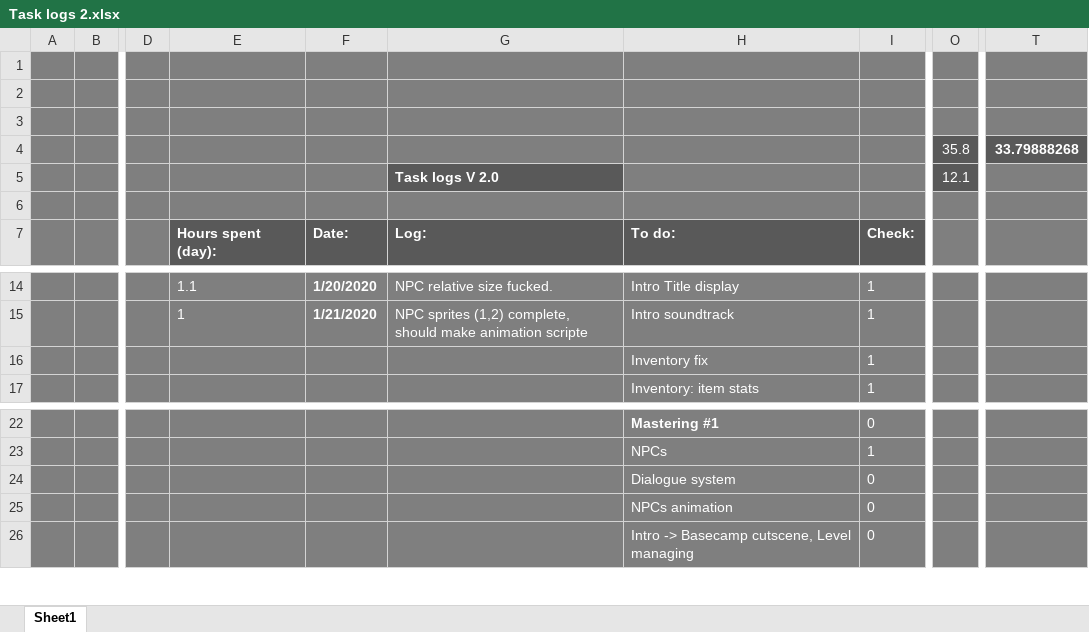
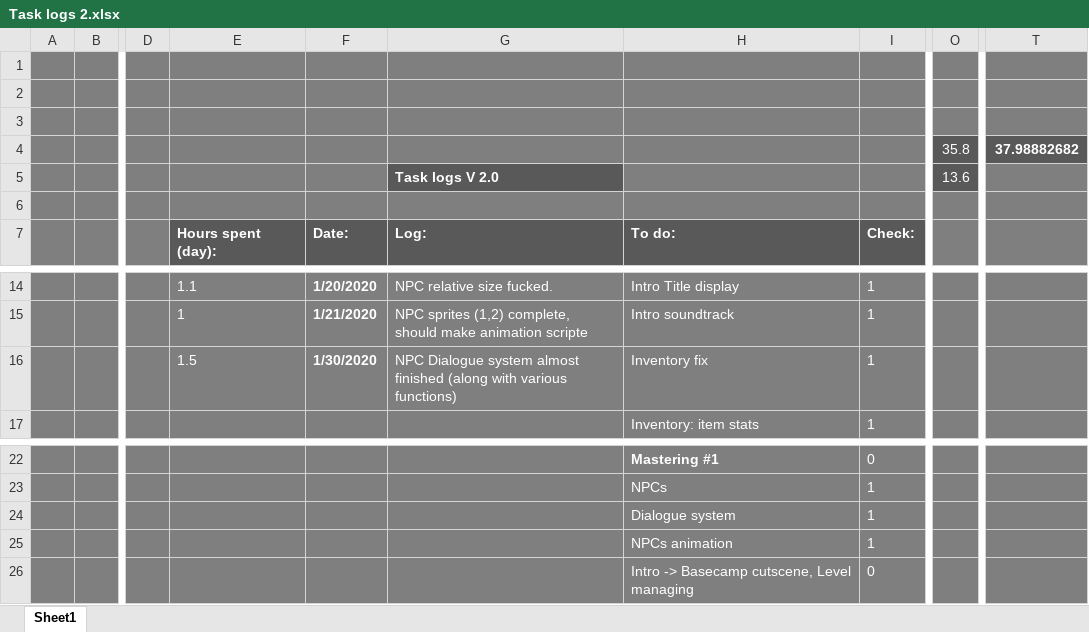
Before and after one commit to HBRYU/Flammable_Blood, an Excel workbook: Task logs 2.xlsx, sheet Sheet1, drawn as a sheet; only a part is shown, gaps mark what is left out; values as stored, in another font and other column widths than the file's, no borders; the diff names each change by its address in the sheet, - before the commit and + after, or states it on an @@ line.

```diff
--- a/Task logs 2.xlsx (sheet Sheet1)
+++ b/Task logs 2.xlsx (sheet Sheet1)
-T4: 33.79888268
+T4: 37.98882682
-O5: 12.1
+O5: 13.6
-E16: (empty)
+E16: 1.5
-F16: (empty)
+F16: 1/30/2020
-G16: (empty)
+G16: NPC Dialogue system almost finished (along with various functions)
-I24:I25: 0
+I24:I25: 1
```
Also changed, not shown: 26 other files.
